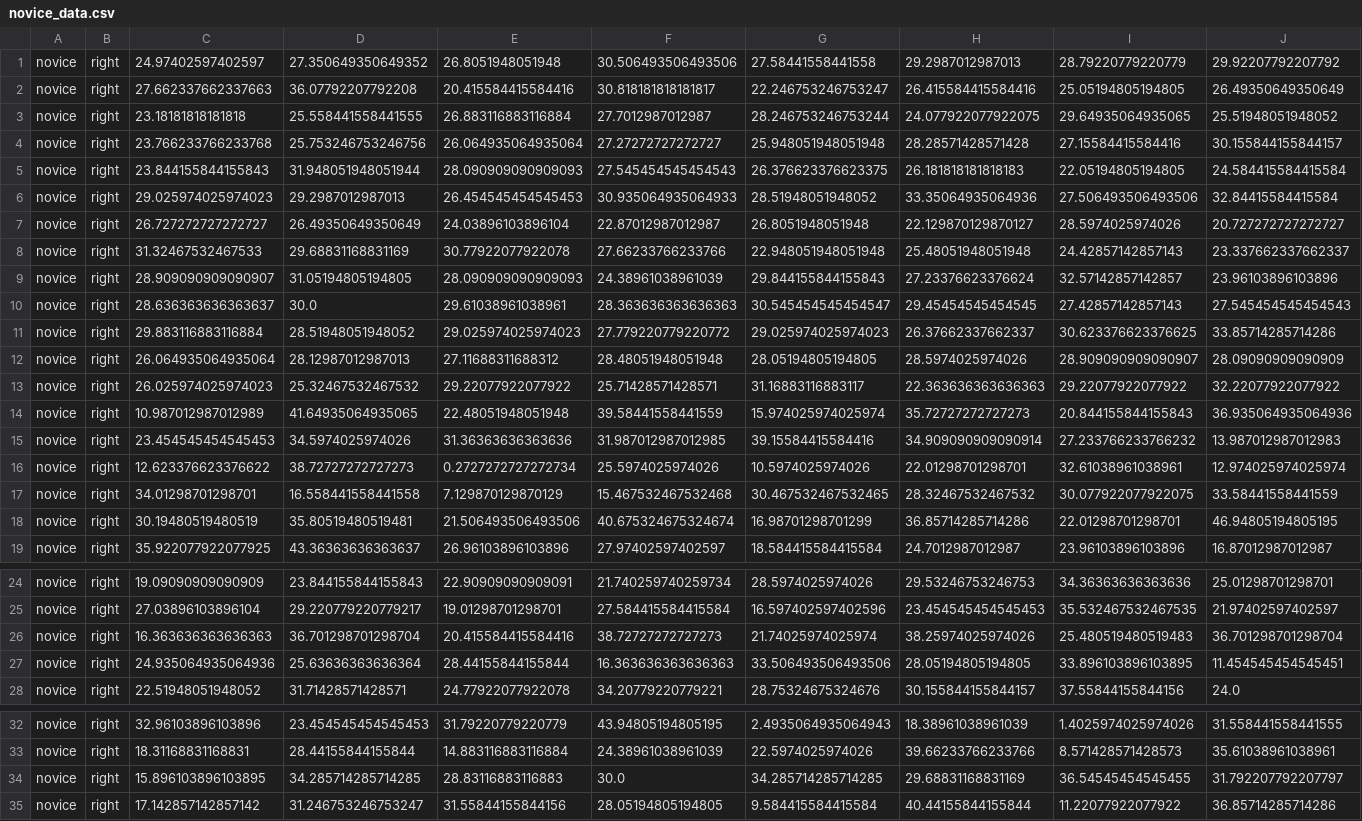
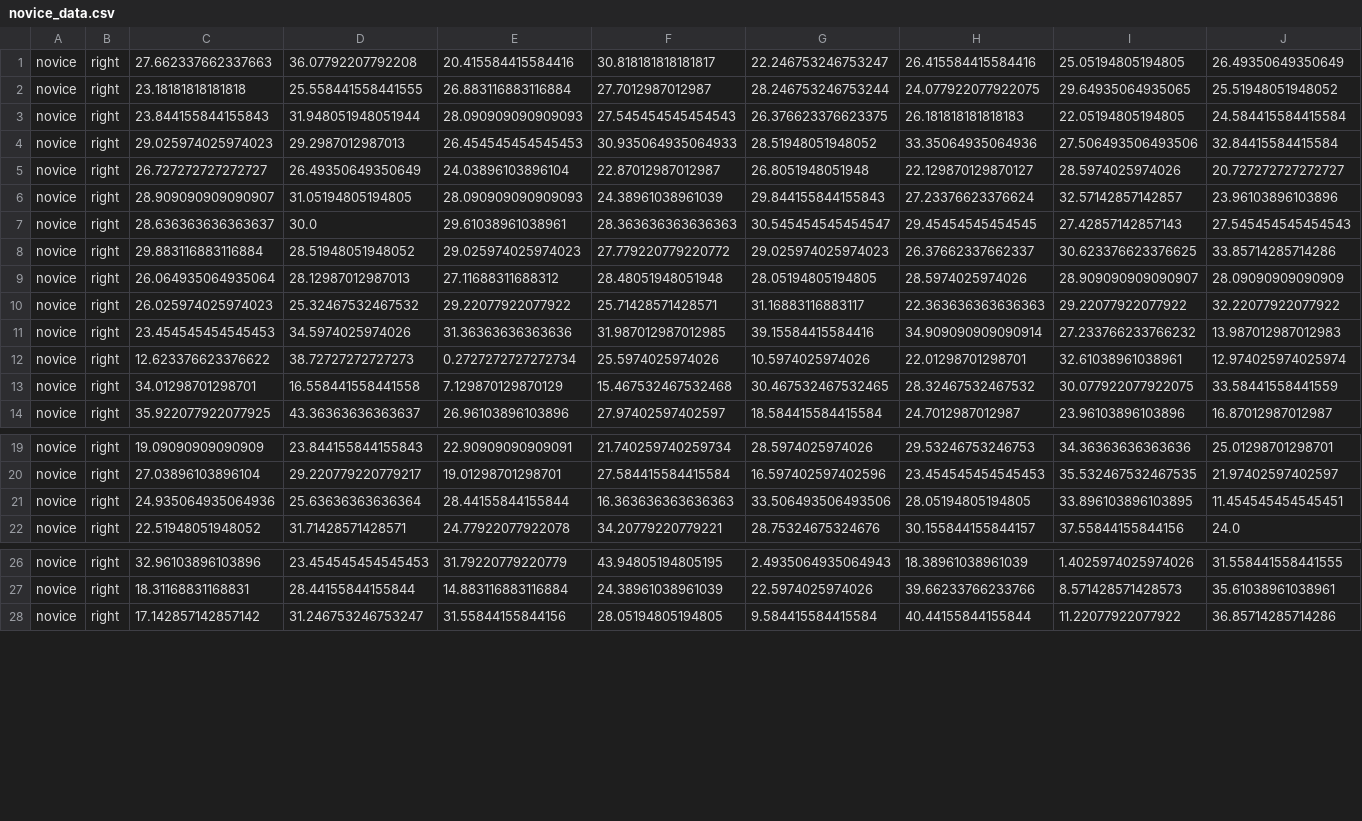
Before and after one commit to CattTAT/shooting-advice-model, a CSV file: data/combined/novice_data.csv, drawn as a sheet; only a part is shown, gaps mark what is left out; rows hold the shown columns only; the diff names each change by its address in the sheet, - before the commit and + after, or states it on an @@ line.

Commit message:
data collection

```diff
--- a/data/combined/novice_data.csv
+++ b/data/combined/novice_data.csv
-row 1: novice | right | 24.97402597402597 | 27.350649350649352 | 26.8051948051948 | 30.506493506493506 | 27.58441558441558 | 29.2987012987013 | 28.79220779220779 | 29.92207792207792
-row 4: novice | right | 23.766233766233768 | 25.753246753246756 | 26.064935064935064 | 27.27272727272727 | 25.948051948051948 | 28.28571428571428 | 27.15584415584416 | 30.155844155844157
-row 8: novice | right | 31.32467532467533 | 29.68831168831169 | 30.77922077922078 | 27.66233766233766 | 22.948051948051948 | 25.48051948051948 | 24.42857142857143 | 23.337662337662337
-row 14: novice | right | 10.987012987012989 | 41.64935064935065 | 22.48051948051948 | 39.58441558441559 | 15.974025974025974 | 35.72727272727273 | 20.844155844155843 | 36.935064935064936
-row 18: novice | right | 30.19480519480519 | 35.80519480519481 | 21.506493506493506 | 40.675324675324674 | 16.98701298701299 | 36.85714285714286 | 22.01298701298701 | 46.94805194805195
-row 26: novice | right | 16.363636363636363 | 36.701298701298704 | 20.415584415584416 | 38.72727272727273 | 21.74025974025974 | 38.25974025974026 | 25.480519480519483 | 36.701298701298704
-row 34: novice | right | 15.896103896103895 | 34.285714285714285 | 28.83116883116883 | 30.0 | 34.285714285714285 | 29.68831168831169 | 36.54545454545455 | 31.792207792207797
```
Also changed, not shown: data/combined/elementary_data.csv.
